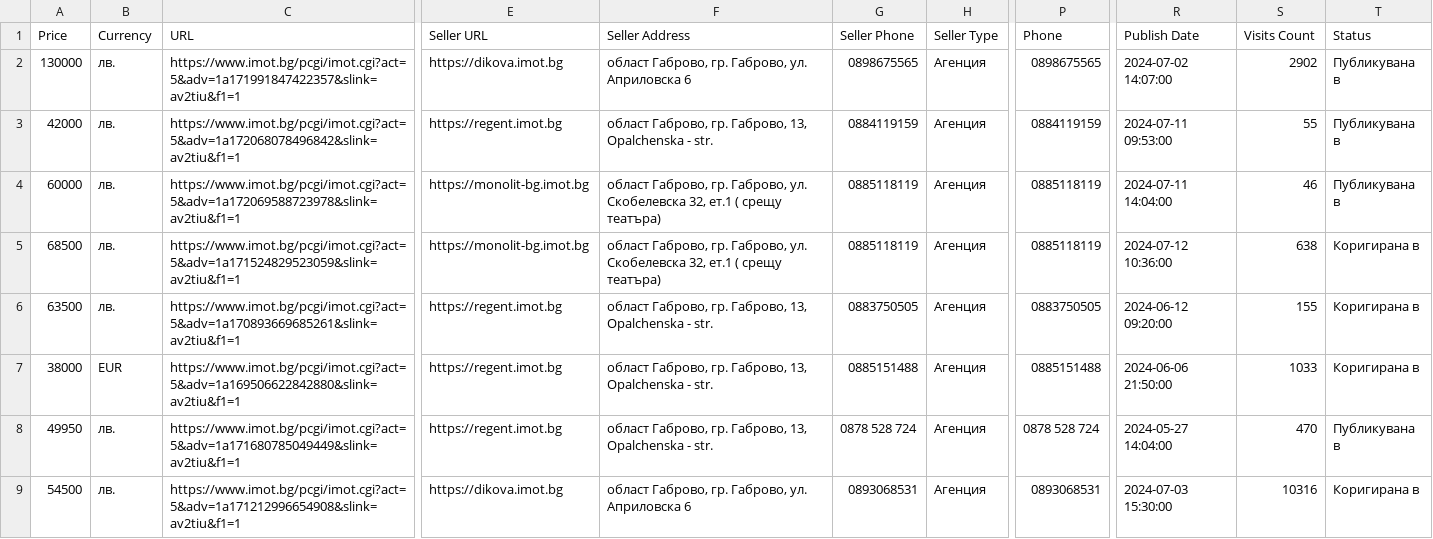
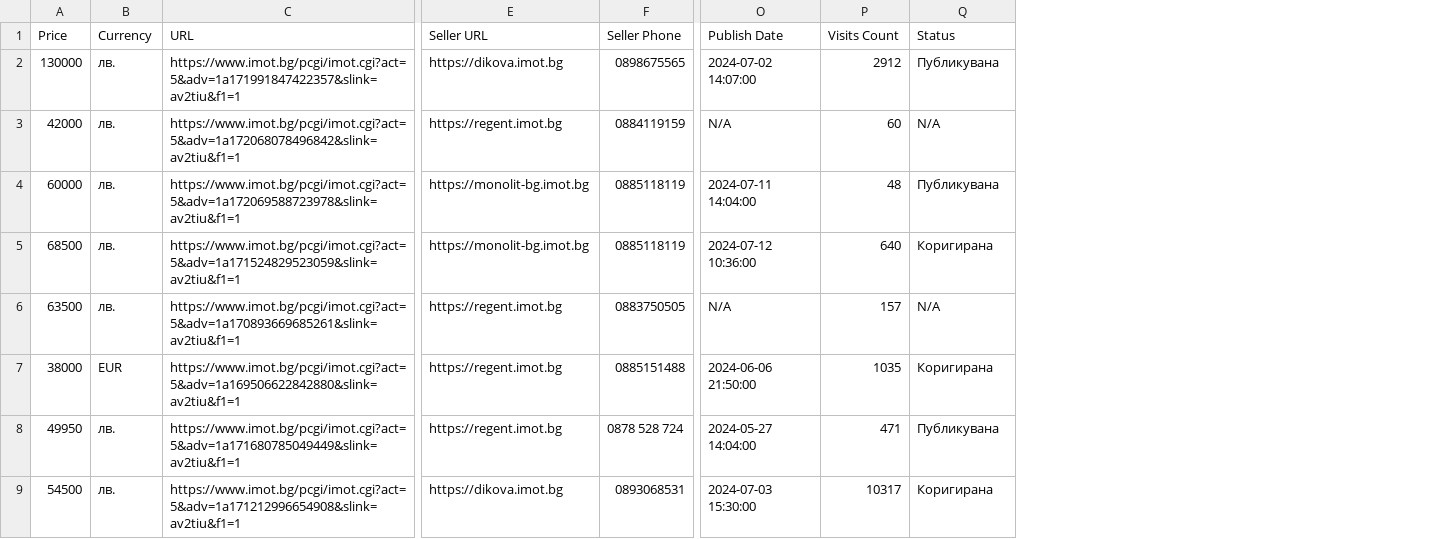
Before and after one commit to akcdev777/imot-scrape, a CSV file: properties.csv, drawn as a sheet; only a part is shown, gaps mark what is left out; removed rows and columns are numbered as before the commit, all else as after; the diff covers the shown part only; the diff names each change by its address in the sheet, - before the commit and + after, or states it on an @@ line.

Commit message:
handle capturing agency name, URL, and phone number, excluding the agency address, and ensuring no redundant phone numbers are stored

```diff
--- a/properties.csv
+++ b/properties.csv
-column F (Seller Address), rows 2-9: област Габрово, гр. Габрово, ул. Априловска 6 | област Габрово, гр. Габрово, 13, Opalchenska - str. | област Габрово, гр. Габрово, ул. Скобелевска 32, ет.1 ( срещу театъра) | област Габрово, гр. Габрово, ул. Скобелевска 32, ет.1 ( срещу театъра) | област Габрово, гр. Габрово, 13, Opalchenska - str. | област Габрово, гр. Габрово, 13, Opalchenska - str. | област Габрово, гр. Габрово, 13, Opalchenska - str. | област Габрово, гр. Габрово, ул. Априловска 6
-column H (Seller Type), rows 2-9: all Агенция
-column P (Phone), rows 2-9: 0898675565 | 0884119159 | 0885118119 | 0885118119 | 0883750505 | 0885151488 | 0878 528 724 | 0893068531
-P2 (Visits Count): 2902
+P2 (Visits Count): 2912
-Q2 (Status): Публикувана в
+Q2 (Status): Публикувана
-O3 (Publish Date): 2024-07-11 09:53:00
+O3 (Publish Date): N/A
-P3 (Visits Count): 55
+P3 (Visits Count): 60
-Q3 (Status): Публикувана в
+Q3 (Status): N/A
-P4 (Visits Count): 46
+P4 (Visits Count): 48
-Q4 (Status): Публикувана в
+Q4 (Status): Публикувана
-P5 (Visits Count): 638
+P5 (Visits Count): 640
-Q5 (Status): Коригирана в
+Q5 (Status): Коригирана
-O6 (Publish Date): 2024-06-12 09:20:00
+O6 (Publish Date): N/A
-P6 (Visits Count): 155
+P6 (Visits Count): 157
-Q6 (Status): Коригирана в
+Q6 (Status): N/A
-P7 (Visits Count): 1033
+P7 (Visits Count): 1035
-Q7 (Status): Коригирана в
+Q7 (Status): Коригирана
-P8 (Visits Count): 470
+P8 (Visits Count): 471
-Q8 (Status): Публикувана в
+Q8 (Status): Публикувана
-P9 (Visits Count): 10316
+P9 (Visits Count): 10317
-Q9 (Status): Коригирана в
+Q9 (Status): Коригирана
```
Also changed, not shown: 34 edited cells elsewhere in this file, 1 other file.
